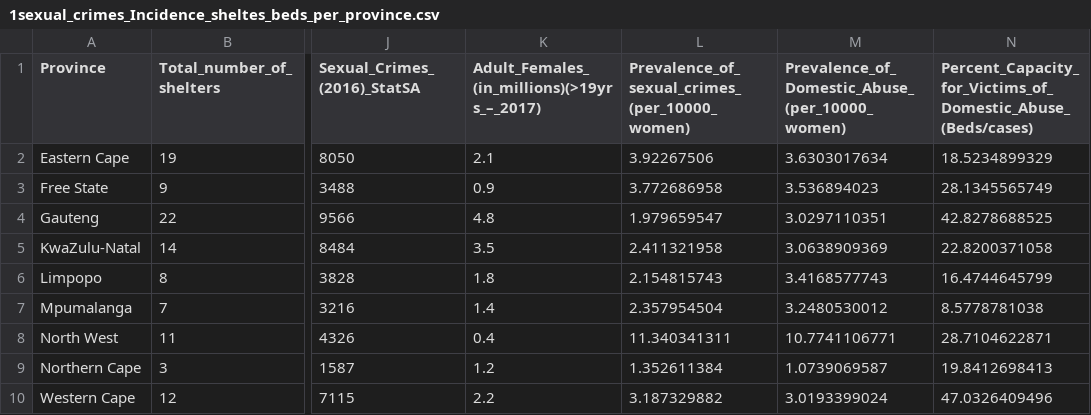
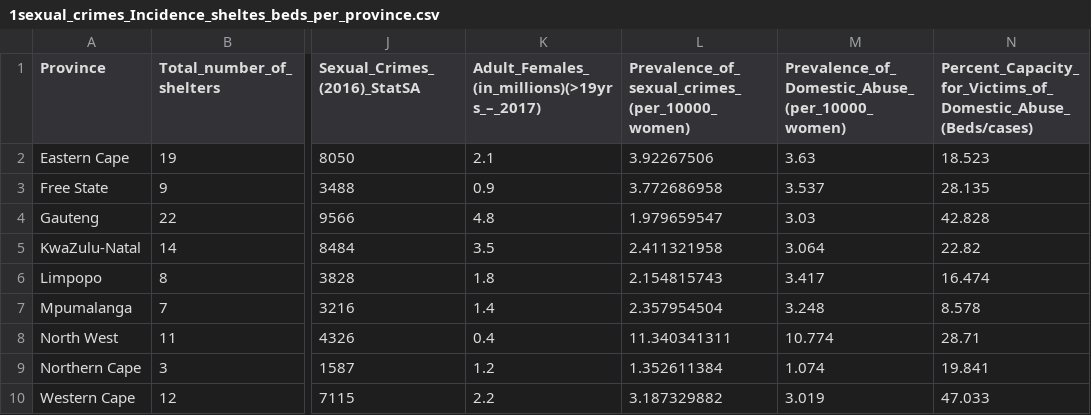
Before and after one commit to codebridge-za/seeking-shelter, a CSV file: curated_data/incidence/1sexual_crimes_Incidence_sheltes_beds_per_province.csv, drawn as a sheet; only a part is shown, gaps mark what is left out; the diff names each change by its address in the sheet, - before the commit and + after, or states it on an @@ line.

```diff
--- a/curated_data/incidence/1sexual_crimes_Incidence_sheltes_beds_per_province.csv
+++ b/curated_data/incidence/1sexual_crimes_Incidence_sheltes_beds_per_province.csv
-M2: 3.6303017634
+M2: 3.63
-N2: 18.5234899329
+N2: 18.523
-M3: 3.536894023
+M3: 3.537
-N3: 28.1345565749
+N3: 28.135
-M4: 3.0297110351
+M4: 3.03
-N4: 42.8278688525
+N4: 42.828
-M5: 3.0638909369
+M5: 3.064
-N5: 22.8200371058
+N5: 22.82
-M6: 3.4168577743
+M6: 3.417
-N6: 16.4744645799
+N6: 16.474
-M7: 3.2480530012
+M7: 3.248
-N7: 8.5778781038
+N7: 8.578
-M8: 10.7741106771
+M8: 10.774
-N8: 28.7104622871
+N8: 28.71
-M9: 1.0739069587
+M9: 1.074
-N9: 19.8412698413
+N9: 19.841
-M10: 3.0193399024
+M10: 3.019
-N10: 47.0326409496
+N10: 47.033
```
Also changed, not shown: curated_data/points/clinics.csv, 1 other file.
